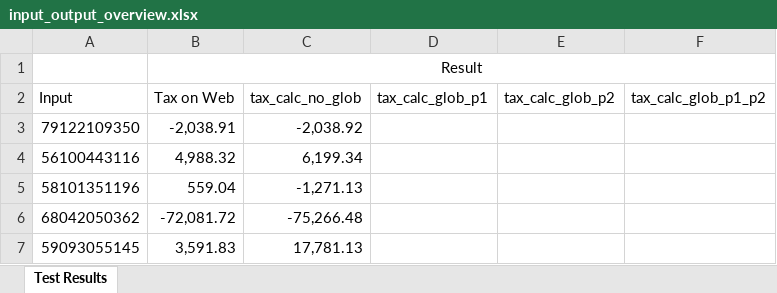
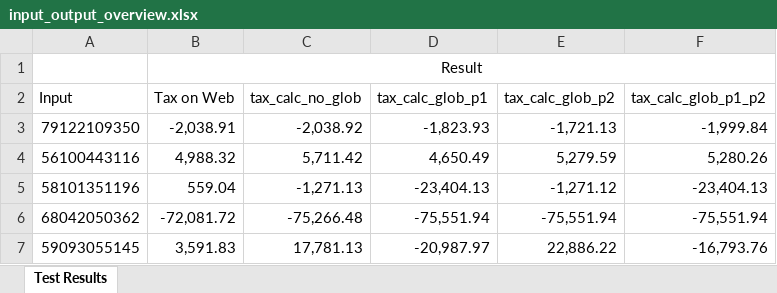
Before and after one commit to silverfin/pit_tax_calculation, an Excel workbook: excel_tax_calculation/input_output/input_output_overview.xlsx, sheet Test Results, drawn as a sheet; values as stored, in another font and other column widths than the file's, no borders; the diff names each change by its address in the sheet, - before the commit and + after, or states it on an @@ line.

Commit message:
Include updates 3 globalization Excels Bofidi

```diff
--- a/excel_tax_calculation/input_output/input_output_overview.xlsx (sheet Test Results)
+++ b/excel_tax_calculation/input_output/input_output_overview.xlsx (sheet Test Results)
-D3 (tax_calc_glob_p1): (empty)
+D3 (tax_calc_glob_p1): -1,823.93
-E3 (tax_calc_glob_p2): (empty)
+E3 (tax_calc_glob_p2): -1,721.13
-F3 (tax_calc_glob_p1_p2): (empty)
+F3 (tax_calc_glob_p1_p2): -1,999.84
-C4 (tax_calc_no_glob): 6,199.34
+C4 (tax_calc_no_glob): 5,711.42
-D4 (tax_calc_glob_p1): (empty)
+D4 (tax_calc_glob_p1): 4,650.49
-E4 (tax_calc_glob_p2): (empty)
+E4 (tax_calc_glob_p2): 5,279.59
-F4 (tax_calc_glob_p1_p2): (empty)
+F4 (tax_calc_glob_p1_p2): 5,280.26
-D5 (tax_calc_glob_p1): (empty)
+D5 (tax_calc_glob_p1): -23,404.13
-E5 (tax_calc_glob_p2): (empty)
+E5 (tax_calc_glob_p2): -1,271.12
-F5 (tax_calc_glob_p1_p2): (empty)
+F5 (tax_calc_glob_p1_p2): -23,404.13
-D6 (tax_calc_glob_p1): (empty)
+D6 (tax_calc_glob_p1): -75,551.94
-E6 (tax_calc_glob_p2): (empty)
+E6 (tax_calc_glob_p2): -75,551.94
-F6 (tax_calc_glob_p1_p2): (empty)
+F6 (tax_calc_glob_p1_p2): -75,551.94
-D7 (tax_calc_glob_p1): (empty)
+D7 (tax_calc_glob_p1): -20,987.97
-E7 (tax_calc_glob_p2): (empty)
+E7 (tax_calc_glob_p2): 22,886.22
-F7 (tax_calc_glob_p1_p2): (empty)
+F7 (tax_calc_glob_p1_p2): -16,793.76
```
Also changed, not shown: 2 other files.
